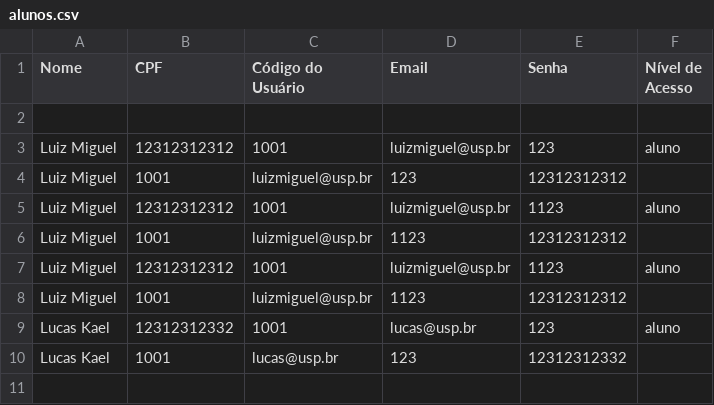
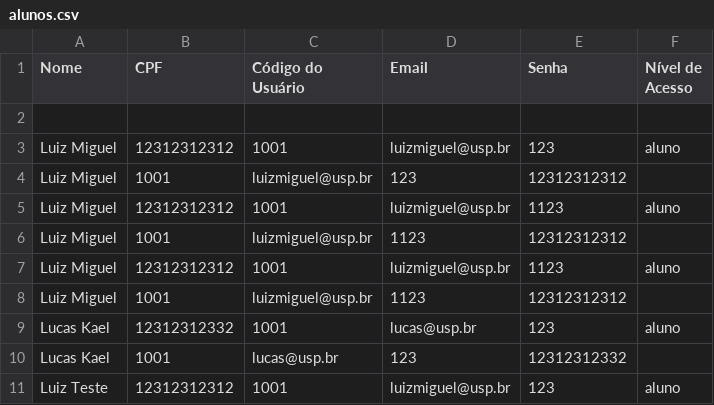
Before and after one commit to v1n1btt/projeto-POO, a CSV file: alunos.csv, drawn as a sheet.

Commit message:
Adição de novo aluno ao arquivo CSV e implementação de métodos para salvar matrícula e remover aluno matriculado

```diff
--- a/alunos.csv
+++ b/alunos.csv
@@ -10 +10,2 @@ Lucas Kael,12312312332,1001,lucas@usp.br,123,aluno
 Lucas Kael,1001,lucas@usp.br,123,12312312332
+Luiz Teste,12312312312,1001,luizmiguel@usp.br,123,aluno
```
Also changed, not shown: 3 other files.
